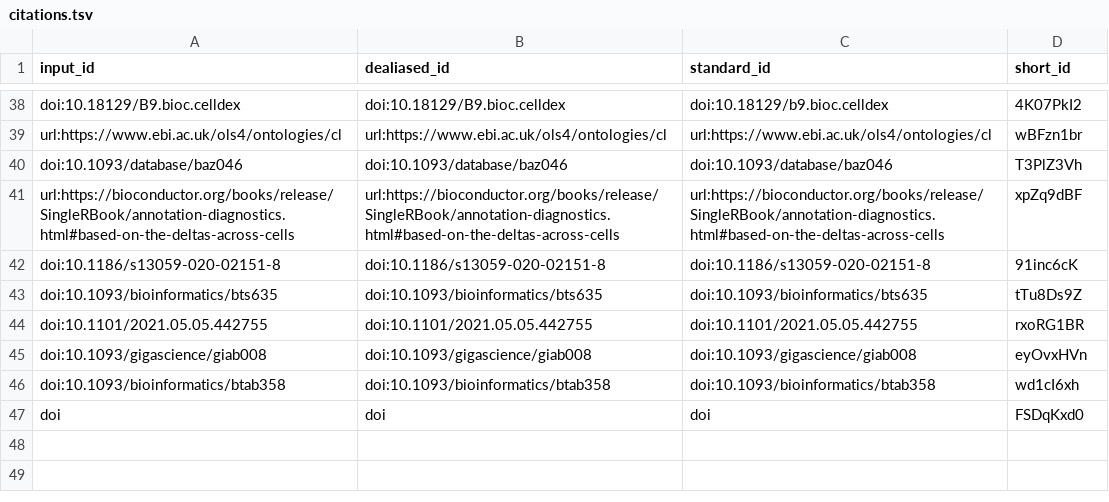
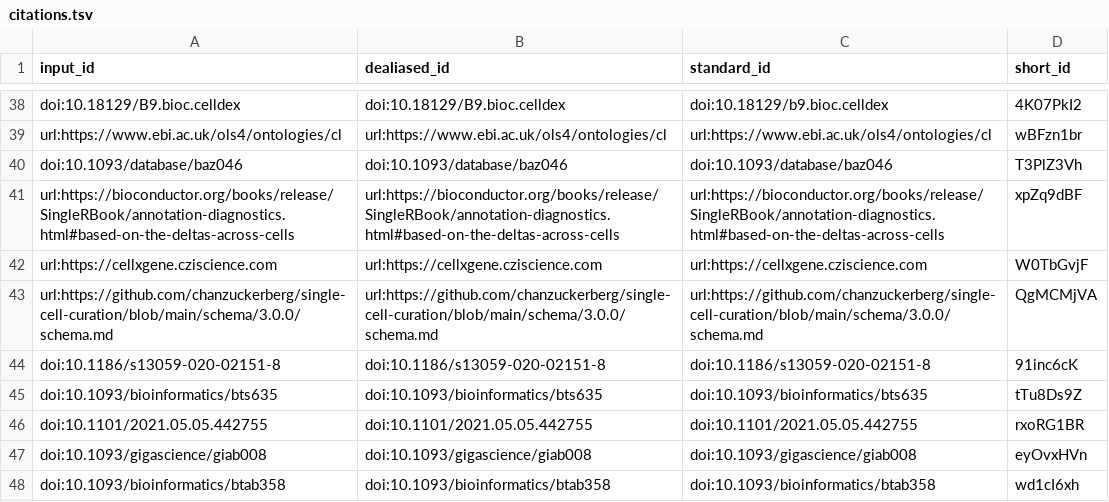
Before and after one commit to cgreene/ScPCA-manuscript, a TSV file: citations.tsv, drawn as a sheet; only a part is shown, gaps mark what is left out; removed rows and columns are numbered as before the commit, all else as after; the diff names each change by its address in the sheet, - before the commit and + after, or states it on an @@ line.

Commit message:
Merge pull request #65 from AlexsLemonade/allyhawkins/ontology-methods [ci skip]
This build is based on
https://github.com/AlexsLemonade/ScPCA-manuscript/commit/bb3732dffdc9f85ae0da6fcf40c04cdadc41c402.

This commit was created by the following CI build and job:
https://github.com/AlexsLemonade/ScPCA-manuscript/commit/bb3732dffdc9f85ae0da6fcf40c04cdadc41c402/checks
https://github.com/AlexsLemonade/ScPCA-manuscript/actions/runs/8190970595

```diff
--- a/citations.tsv
+++ b/citations.tsv
+row 42: url:https://cellxgene.cziscience.com | url:https://cellxgene.cziscience.com | url:https://cellxgene.cziscience.com | W0TbGvjF
+row 43: url:https://github.com/chanzuckerberg/single-cell-curation/blob/main/schema/3.0.0/schema.md | url:https://github.com/chanzuckerberg/single-cell-curation/blob/main/schema/3.0.0/schema.md | url:https://github.com/chanzuckerberg/single-cell-curation/blob/main/schema/3.0.0/schema.md | QgMCMjVA
-row 47: doi | doi | doi | FSDqKxd0
```
Also changed, not shown: 7 other files.
